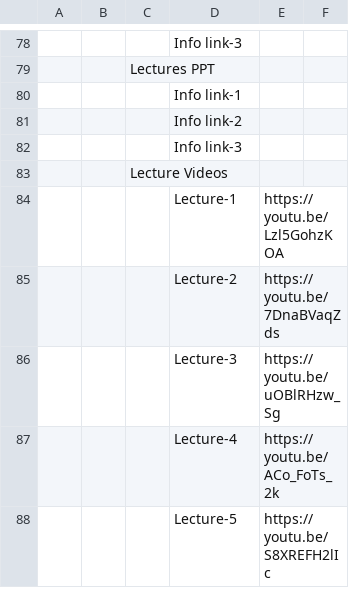
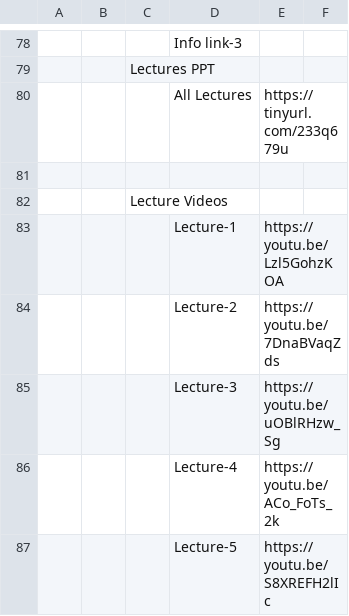
Before and after one commit to Isolatedislands/PapuaIsland, a CSV file: data.csv, drawn as a sheet; only a part is shown, gaps mark what is left out; removed rows and columns are numbered as before the commit, all else as after; the diff names each change by its address in the sheet, - before the commit and + after, or states it on an @@ line.

```diff
--- a/data.csv
+++ b/data.csv
-row 80:  |  |  | Info link-1
-row 81:  |  |  | Info link-2
+row 80:  |  |  | All Lectures | https://tinyurl.com/233q679u
-D81: Info link-3
+D81: (empty)
```
Also changed, not shown: 1 other file.
